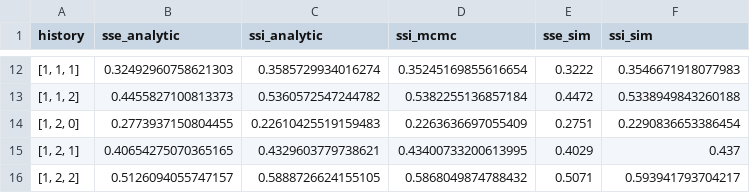
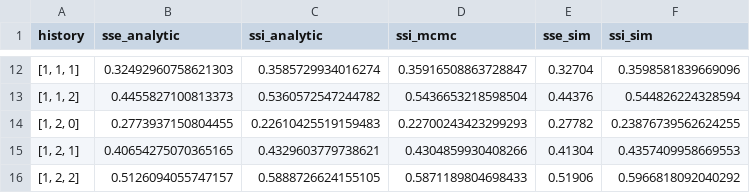
Before and after one commit to will-s-hart/sse-ssi-pmo, a CSV file: results/fig4_pmo_comparison.csv, drawn as a sheet; only a part is shown, gaps mark what is left out; the diff covers the shown part only.

```diff
--- a/results/fig4_pmo_comparison.csv
+++ b/results/fig4_pmo_comparison.csv
@@ -12,5 +12,5 @@ history,sse_analytic,ssi_analytic,ssi_mcmc,sse_sim,ssi_sim
-"[1, 1, 1]",0.32492960758621303,0.3585729934016274,0.35245169855616654,0.3222,0.3546671918077983
-"[1, 1, 2]",0.4455827100813373,0.5360572547244782,0.5382255136857184,0.4472,0.5338949843260188
-"[1, 2, 0]",0.2773937150804455,0.22610425519159483,0.2263636697055409,0.2751,0.2290836653386454
-"[1, 2, 1]",0.40654275070365165,0.4329603779738621,0.43400733200613995,0.4029,0.437
-"[1, 2, 2]",0.5126094055747157,0.5888726624155105,0.5868049874788432,0.5071,0.593941793704217
+"[1, 1, 1]",0.32492960758621303,0.3585729934016274,0.35916508863728847,0.32704,0.3598581839669096
+"[1, 1, 2]",0.4455827100813373,0.5360572547244782,0.5436653218598504,0.44376,0.544826224328594
+"[1, 2, 0]",0.2773937150804455,0.22610425519159483,0.22700243423299293,0.27782,0.23876739562624255
+"[1, 2, 1]",0.40654275070365165,0.4329603779738621,0.4304859930408266,0.41304,0.4357409958669553
+"[1, 2, 2]",0.5126094055747157,0.5888726624155105,0.5871189804698433,0.51906,0.5966818092040292
```
Also changed, not shown: 30 edited cells elsewhere in this file, results/fig1_pmo_vs_r.csv, results/fig2_pmo_vs_R0.csv, 16 other files.
